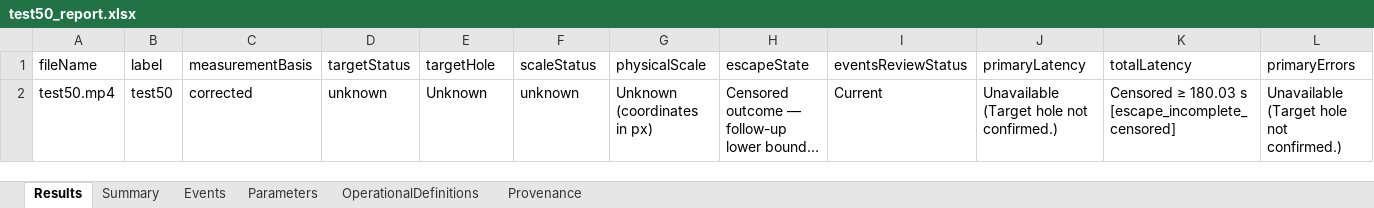
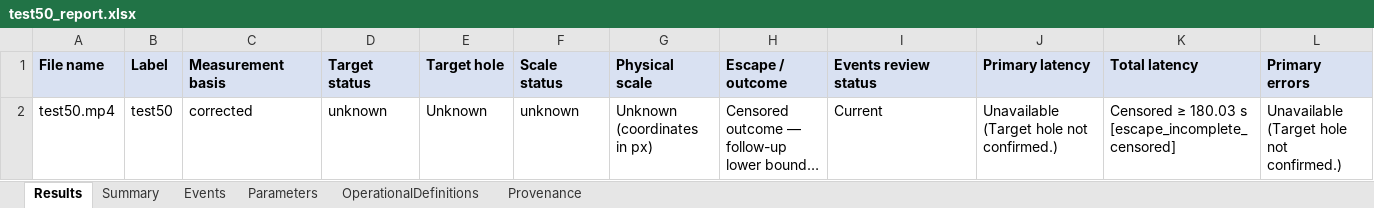
Before and after one commit to ParthaSarathiDutta/neurotrack-ai, an Excel workbook: outputs/test50_report.xlsx, sheet Results, drawn as a sheet; only a part is shown; long unchanged cells end in …; values as stored, in another font and other column widths than the file's, no borders; removed rows and columns are numbered as before the commit, all else as after; rows hold the shown columns only; the diff names each change by its address in the sheet, - before the commit and + after, or states it on an @@ line.

Commit message:
Serialize XLSX formatting with ExcelJS and human-readable Results headers.
SheetJS did not write styles or freeze panes to disk; switch the writer to ExcelJS with styled headers, wrapped text, filters, and on-disk formatting verification.

```diff
--- a/outputs/test50_report.xlsx (sheet Results)
+++ b/outputs/test50_report.xlsx (sheet Results)
-row 1: fileName | label | measurementBasis | targetStatus | targetHole | scaleStatus | physicalScale | escapeState | eventsReviewStatus | primaryLatency | totalLatency | primaryErrors
+row 1: File name | Label | Measurement basis | Target status | Target hole | Scale status | Physical scale | Escape / outcome | Events review status | Primary latency | Total latency | Primary errors
```
Also changed, not shown: sheet Summary, sheet Events, sheet Provenance, sheet OperationalDefinitions, sheet Parameters, outputs/test51_report.xlsx, outputs/test53_report.xlsx, 22 other files.
